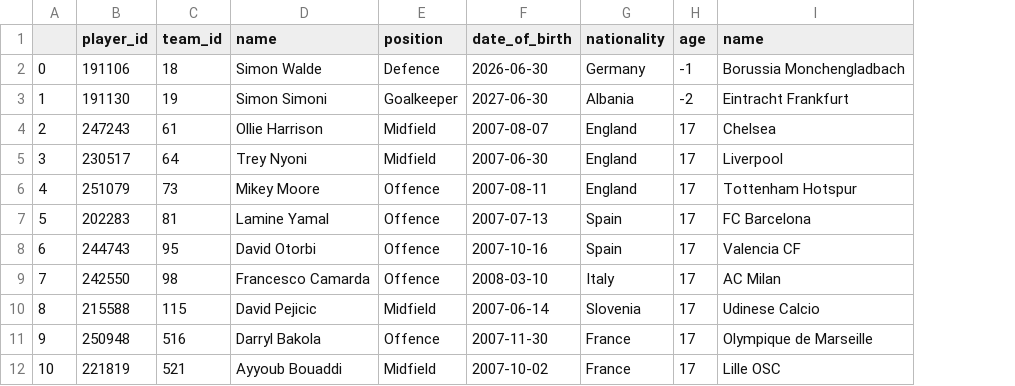
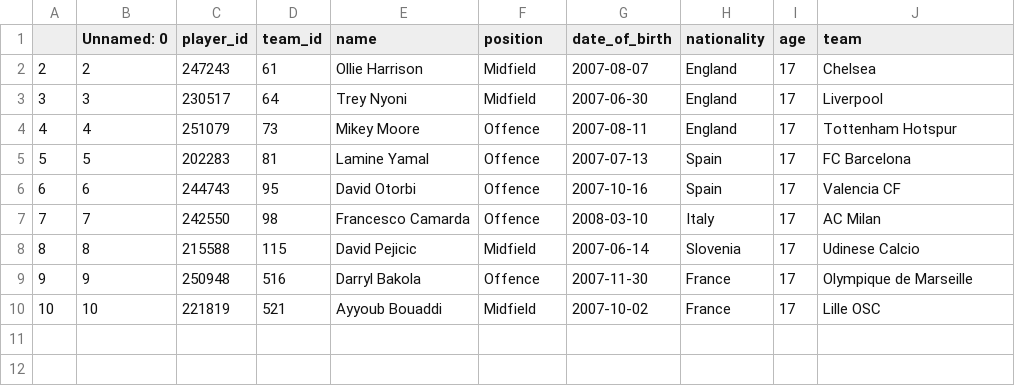
Before and after one commit to h31tor/football, a CSV file: youngest_by_position.csv, drawn as a sheet; removed rows and columns are numbered as before the commit, all else as after; the diff names each change by its address in the sheet, - before the commit and + after, or states it on an @@ line.

```diff
--- a/youngest_by_position.csv
+++ b/youngest_by_position.csv
+column B (Unnamed: 0), rows 2-10: 2 | 3 | 4 | 5 | 6 | 7 | 8 | 9 | 10
-J1: name
+J1: team
-row 2: 0 | 191106 | 18 | Simon Walde | Defence | 2026-06-30 | Germany | -1 | Borussia Monchengladbach
-row 3: 1 | 191130 | 19 | Simon Simoni | Goalkeeper | 2027-06-30 | Albania | -2 | Eintracht Frankfurt
```
Also changed, not shown: oldest_by_position.csv, 11 other files.
